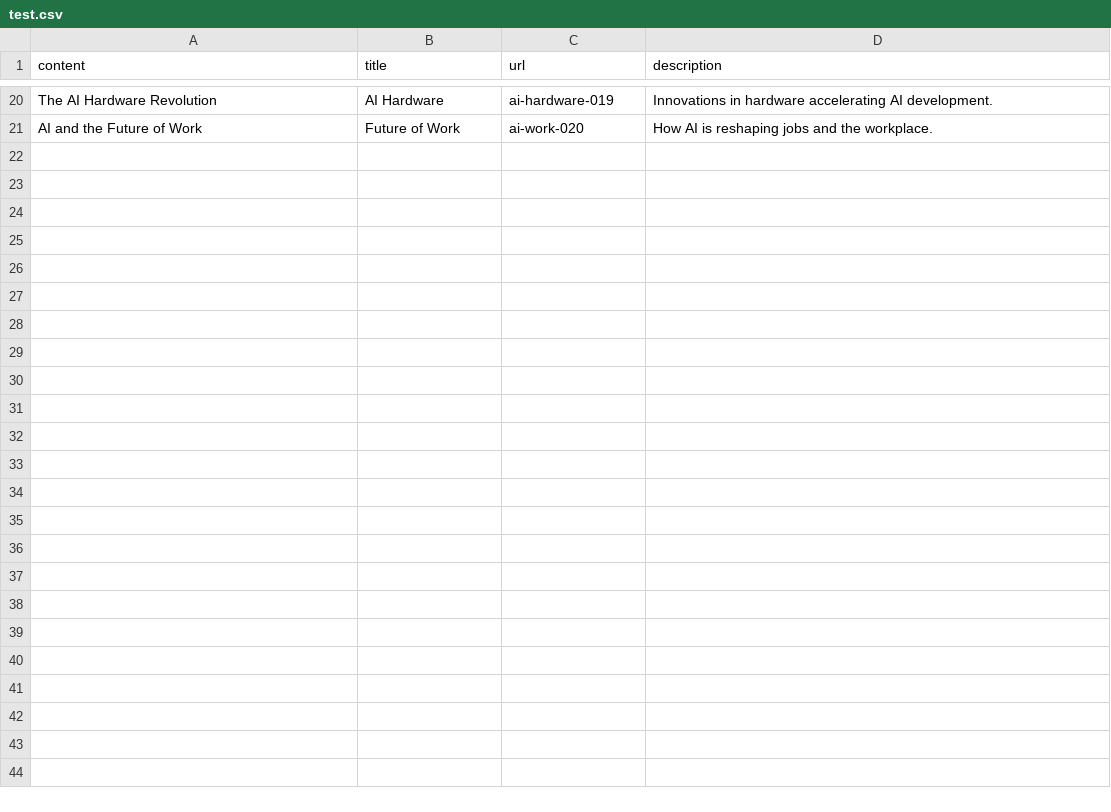
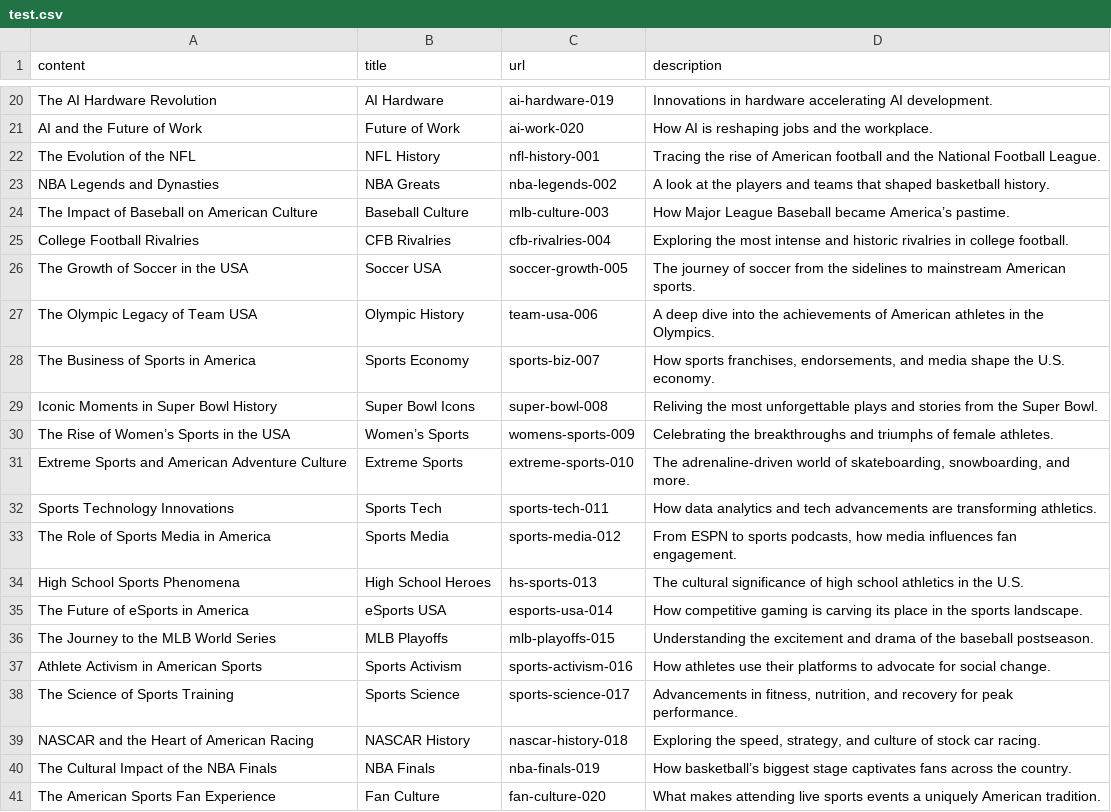
Before and after one commit to FlorianCohenJoly/storm, a CSV file: examples/storm_examples/test.csv, drawn as a sheet; only a part is shown, gaps mark what is left out.

```diff
--- a/examples/storm_examples/test.csv
+++ b/examples/storm_examples/test.csv
@@ -21 +21,21 @@ The AI Hardware Revolution|AI Hardware|ai-hardware-019|Innovations in hardware a
 AI and the Future of Work|Future of Work|ai-work-020|How AI is reshaping jobs and the workplace.
+The Evolution of the NFL|NFL History|nfl-history-001|Tracing the rise of American football and the National Football League.
+NBA Legends and Dynasties|NBA Greats|nba-legends-002|A look at the players and teams that shaped basketball history.
+The Impact of Baseball on American Culture|Baseball Culture|mlb-culture-003|How Major League Baseball became America’s pastime.
+College Football Rivalries|CFB Rivalries|cfb-rivalries-004|Exploring the most intense and historic rivalries in college football.
+The Growth of Soccer in the USA|Soccer USA|soccer-growth-005|The journey of soccer from the sidelines to mainstream American sports.
+The Olympic Legacy of Team USA|Olympic History|team-usa-006|A deep dive into the achievements of American athletes in the Olympics.
+The Business of Sports in America|Sports Economy|sports-biz-007|How sports franchises, endorsements, and media shape the U.S. economy.
+Iconic Moments in Super Bowl History|Super Bowl Icons|super-bowl-008|Reliving the most unforgettable plays and stories from the Super Bowl.
+The Rise of Women’s Sports in the USA|Women’s Sports|womens-sports-009|Celebrating the breakthroughs and triumphs of female athletes.
+Extreme Sports and American Adventure Culture|Extreme Sports|extreme-sports-010|The adrenaline-driven world of skateboarding, snowboarding, and more.
+Sports Technology Innovations|Sports Tech|sports-tech-011|How data analytics and tech advancements are transforming athletics.
+The Role of Sports Media in America|Sports Media|sports-media-012|From ESPN to sports podcasts, how media influences fan engagement.
+High School Sports Phenomena|High School Heroes|hs-sports-013|The cultural significance of high school athletics in the U.S.
+The Future of eSports in America|eSports USA|esports-usa-014|How competitive gaming is carving its place in the sports landscape.
+The Journey to the MLB World Series|MLB Playoffs|mlb-playoffs-015|Understanding the excitement and drama of the baseball postseason.
+Athlete Activism in American Sports|Sports Activism|sports-activism-016|How athletes use their platforms to advocate for social change.
+The Science of Sports Training|Sports Science|sports-science-017|Advancements in fitness, nutrition, and recovery for peak performance.
+NASCAR and the Heart of American Racing|NASCAR History|nascar-history-018|Exploring the speed, strategy, and culture of stock car racing.
+The Cultural Impact of the NBA Finals|NBA Finals|nba-finals-019|How basketball’s biggest stage captivates fans across the country.
+The American Sports Fan Experience|Fan Culture|fan-culture-020|What makes attending live sports events a uniquely American tradition.
```
Also changed, not shown: 1 other file.
